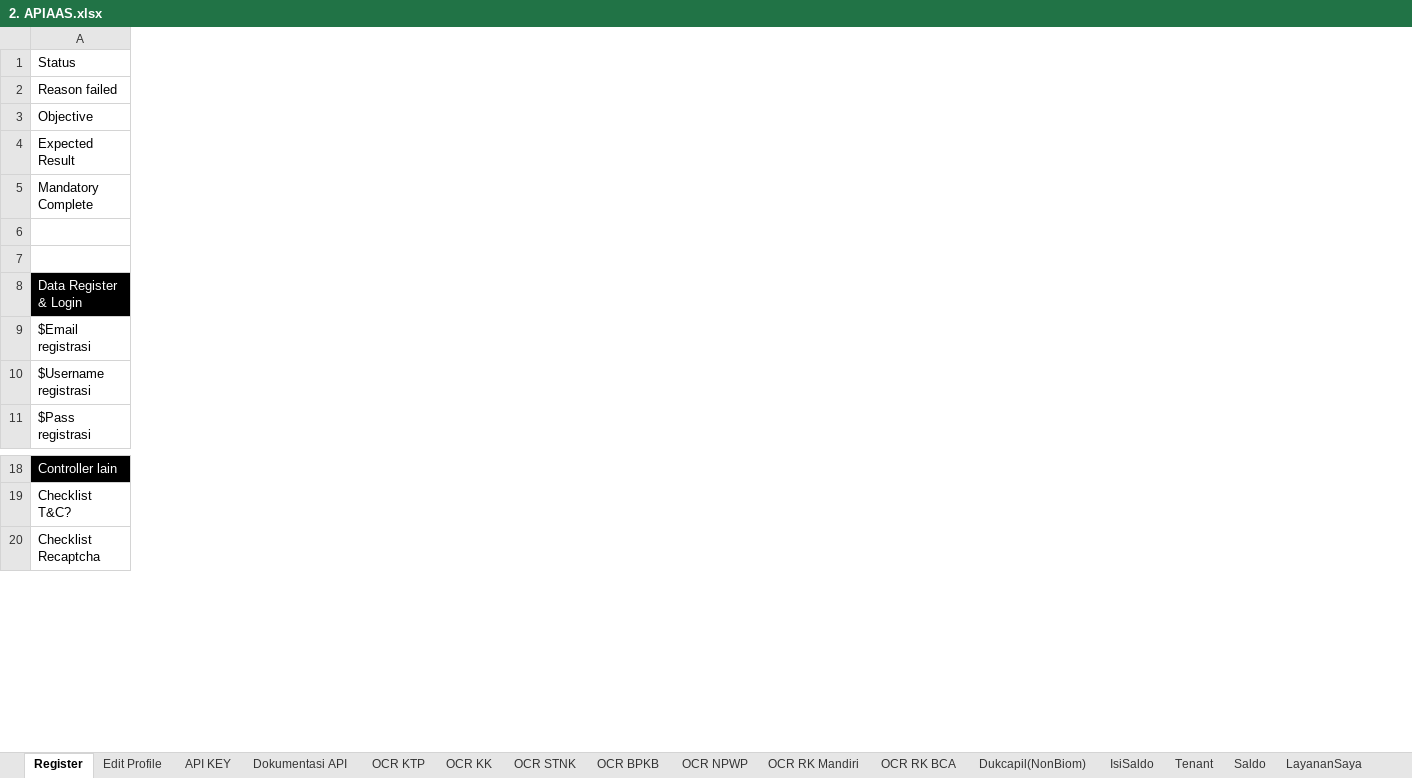
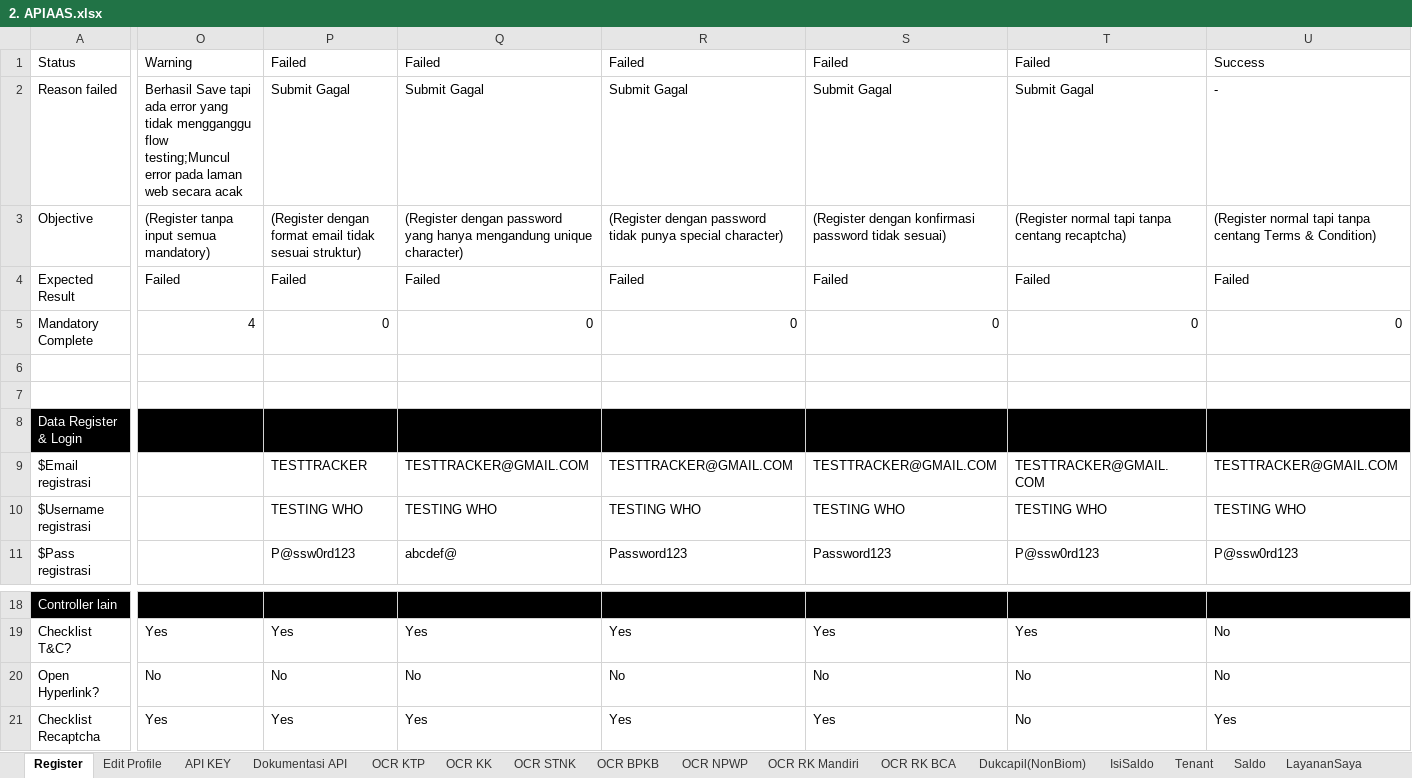
Before and after one commit to qcadins/ATAPIAAS, an Excel workbook: Excel/2. APIAAS.xlsx, sheet Register, drawn as a sheet; only a part is shown, gaps mark what is left out; values as stored, in another font and other column widths than the file's, no borders; conditional formats not drawn; rows hold the shown columns only; the diff covers the shown part only; the diff names each change by its address in the sheet, - before the commit and + after, or states it on an @@ line.

```diff
--- a/Excel/2. APIAAS.xlsx (sheet Register)
+++ b/Excel/2. APIAAS.xlsx (sheet Register)
+column O, rows 1-5: Warning | Berhasil Save tapi ada error yang tidak mengganggu flow testing;Muncul error pada laman web secara acak | (Register tanpa input semua mandatory) | Failed | 4; row 19: Yes; row 21: Yes
+column P, rows 1-11: Failed | Submit Gagal | (Register dengan format email tidak sesuai struktur) | Failed | 0 |  |  |  | TESTTRACKER | TESTING WHO | P@ssw0rd123; row 19: Yes; row 21: Yes
+column Q, rows 1-11: Failed | Submit Gagal | (Register dengan password yang hanya mengandung unique character) | Failed | 0 |  |  |  | TESTTRACKER@GMAIL.COM | TESTING WHO | abcdef@; row 19: Yes; row 21: Yes
+column R, rows 1-11: Failed | Submit Gagal | (Register dengan password tidak punya special character) | Failed | 0 |  |  |  | TESTTRACKER@GMAIL.COM | TESTING WHO | Password123; row 19: Yes; row 21: Yes
+column S, rows 1-11: Failed | Submit Gagal | (Register dengan konfirmasi password tidak sesuai) | Failed | 0 |  |  |  | TESTTRACKER@GMAIL.COM | TESTING WHO | Password123; row 19: Yes; row 21: Yes
+column T, rows 1-11: Failed | Submit Gagal | (Register normal tapi tanpa centang recaptcha) | Failed | 0 |  |  |  | TESTTRACKER@GMAIL.COM | TESTING WHO | P@ssw0rd123; row 19: Yes; row 21: No
+column U, rows 1-11: Success | - | (Register normal tapi tanpa centang Terms & Condition) | Failed | 0 |  |  |  | TESTTRACKER@GMAIL.COM | TESTING WHO | P@ssw0rd123; row 19: No; row 21: Yes
+row 20: Open Hyperlink? | No | No | No | No | No | No | No
```
Also changed, not shown: 1 added column and 7 edited cells elsewhere in this sheet, sheet Coupon, sheet OCR KTP, sheet Top Up, sheet API KEY, sheet ChangePassword, sheet OCR NPWP, 10 more sheets, formulas that keep their value, Simulasi/Simulasi Hitung Top Up Using Coupon.xlsx.
